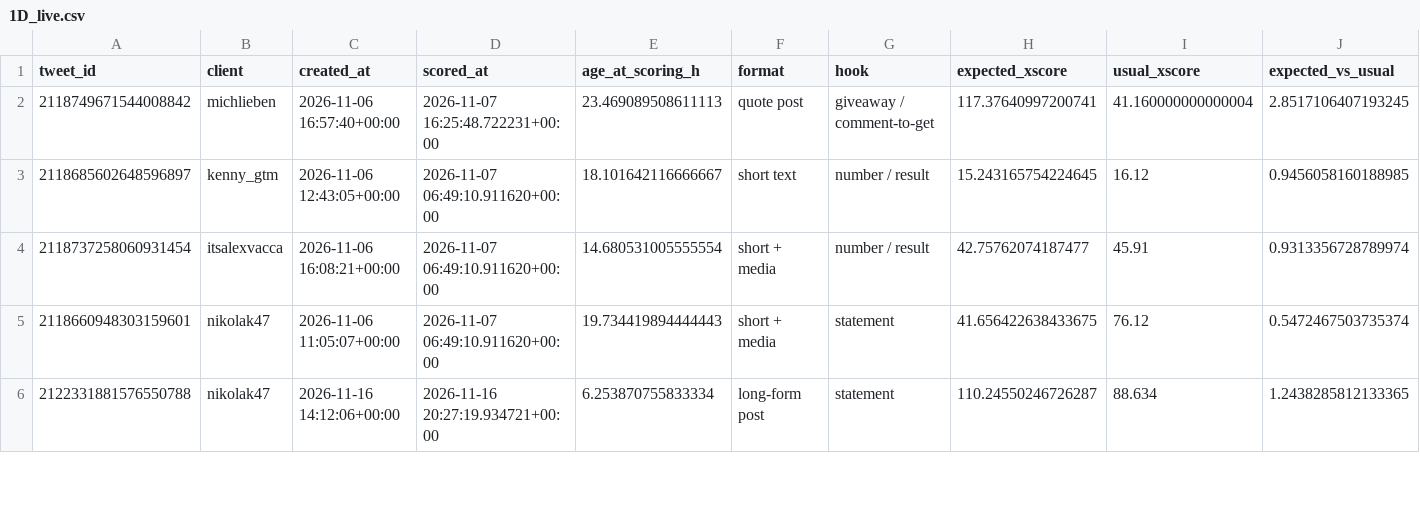
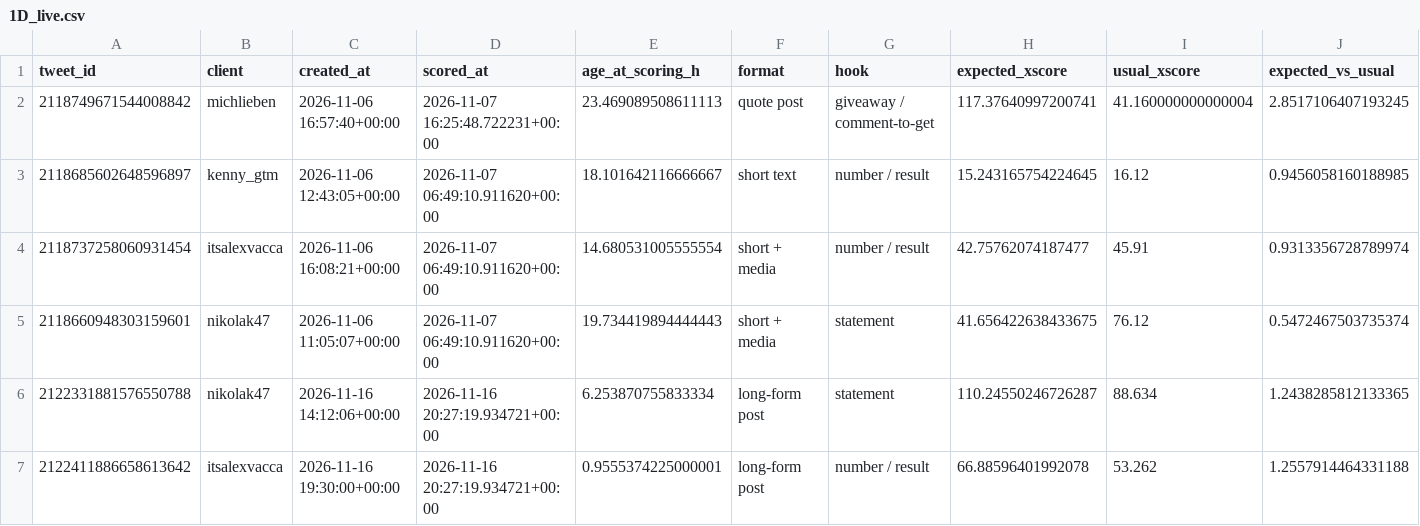
Before and after one commit to Sai-Prashanth123/Audience-Seeding, a CSV file: reports/1D_live.csv, drawn as a sheet; only a part is shown; rows hold the shown columns only; the diff covers the shown part only; the diff names each change by its address in the sheet, - before the commit and + after, or states it on an @@ line.

```diff
--- a/reports/1D_live.csv
+++ b/reports/1D_live.csv
+row 7: 2122411886658613642 | itsalexvacca | 2026-11-16 19:30:00+00:00 | 2026-11-16 20:27:19.934721+00:00 | 0.9555374225000001 | long-form post | number / result | 66.88596401992078 | 53.262 | 1.2557914464331188
```
Also changed, not shown: 12 edited cells elsewhere in this file, data/ledger/post_engagers.csv, data/ledger/predictions.csv, 6 other files.
